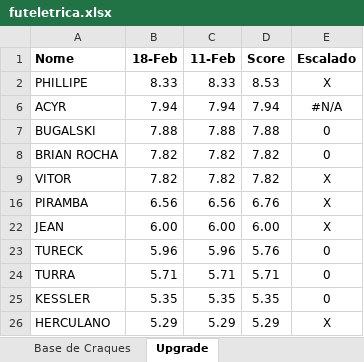
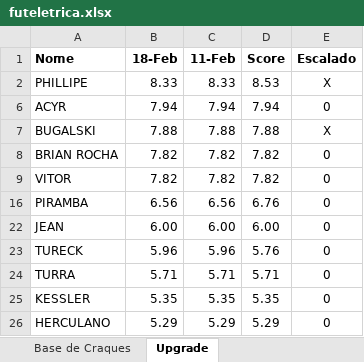
Before and after one commit to reinatinho/futeletrica, an Excel workbook: futeletrica.xlsx, sheet Upgrade, drawn as a sheet; values as stored, in another font and other column widths than the file's, no borders; the diff names each change by its address in the sheet, - before the commit and + after, or states it on an @@ line.

```diff
--- a/futeletrica.xlsx (sheet Upgrade)
+++ b/futeletrica.xlsx (sheet Upgrade)
-E6 (Escalado): #N/A
+E6 (Escalado): 0
-E7 (Escalado): 0
+E7 (Escalado): X
-E9 (Escalado): X
+E9 (Escalado): 0
-E16 (Escalado): X
+E16 (Escalado): 0
-E22 (Escalado): X
+E22 (Escalado): 0
-E26 (Escalado): X
+E26 (Escalado): 0
```
Also changed, not shown: sheet Base de Craques, formulas that keep their value, hidden cells, 1 other file.
